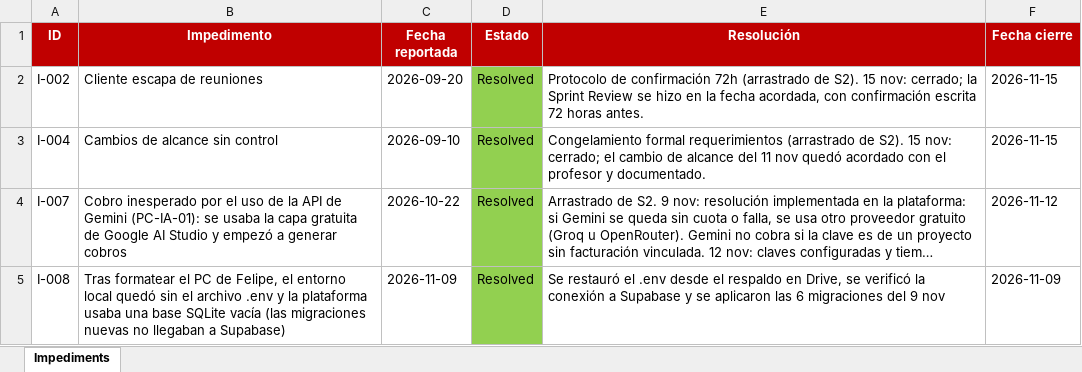
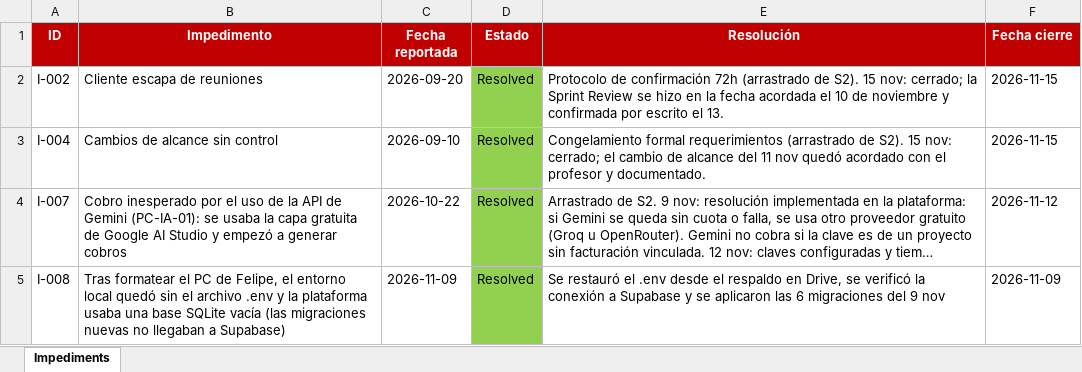
Before and after one commit to ChristianCuadra/capstone, an Excel workbook: Fase 2/Evidencias Proyecto/Evidencias de documentación/Sprint 3/Impediment-Log-S3.xlsx, sheet Impediments, drawn as a sheet; long unchanged cells end in …; values as stored, in another font and other column widths than the file's, no borders; the diff names each change by its address in the sheet, - before the commit and + after, or states it on an @@ line.

Commit message:
Sprint 3: confirmación escrita de la Review el viernes 13 (Registro, Daily, Acta e Impediment Log), guía 2.6 al cierre del 15 nov e informe final del proyecto APT

```diff
--- a/Fase 2/Evidencias Proyecto/Evidencias de documentación/Sprint 3/Impediment-Log-S3.xlsx (sheet Impediments)
+++ b/Fase 2/Evidencias Proyecto/Evidencias de documentación/Sprint 3/Impediment-Log-S3.xlsx (sheet Impediments)
-E2 (Resolución): …la fecha acordada, con confirmación escrita 72 horas antes.
+E2 (Resolución): …la fecha acordada el 10 de noviembre y confirmada por escrito el 13.
```
Also changed, not shown: 5 other files.
